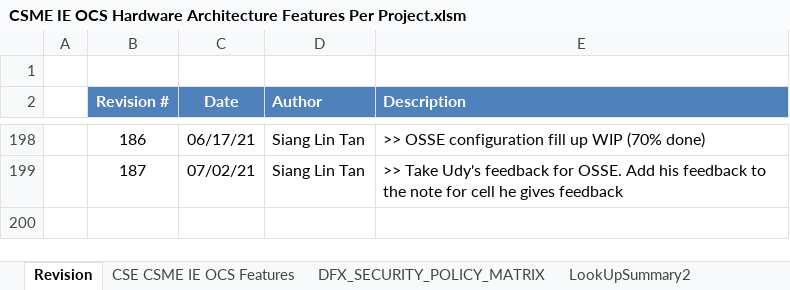
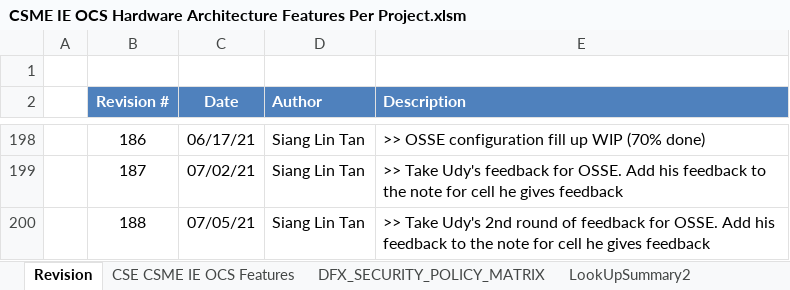
Before and after one commit to jasonx-tsao/exp_vtb, an Excel workbook: ArchSpecs/Working/CSME IE OCS Hardware Architecture Features Per Project.xlsm, sheet Revision, drawn as a sheet; only a part is shown, gaps mark what is left out; values as stored, in another font and other column widths than the file's, no borders; the diff names each change by its address in the sheet, - before the commit and + after, or states it on an @@ line.

Commit message:
LNL.OSSE review with the HW team,stop at row #122
[git-p4: depot-paths = "//depot/projects/coe/CSME/": change = 799729]

```diff
--- a/ArchSpecs/Working/CSME IE OCS Hardware Architecture Features Per Project.xlsm (sheet Revision)
+++ b/ArchSpecs/Working/CSME IE OCS Hardware Architecture Features Per Project.xlsm (sheet Revision)
+row 200:  | 188 | 07/05/21 | Siang Lin Tan | >> Take Udy's 2nd round of feedback for OSSE. Add his feedback to the note for cell he gives feedback
```
Also changed, not shown: sheet CSE CSME IE OCS Features, charts or pictures.
